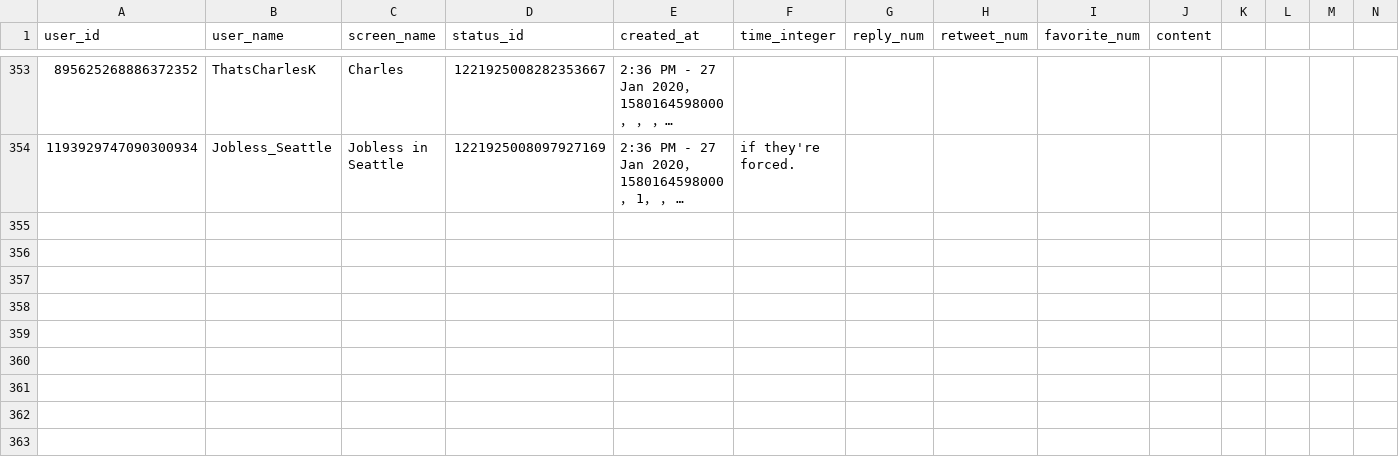
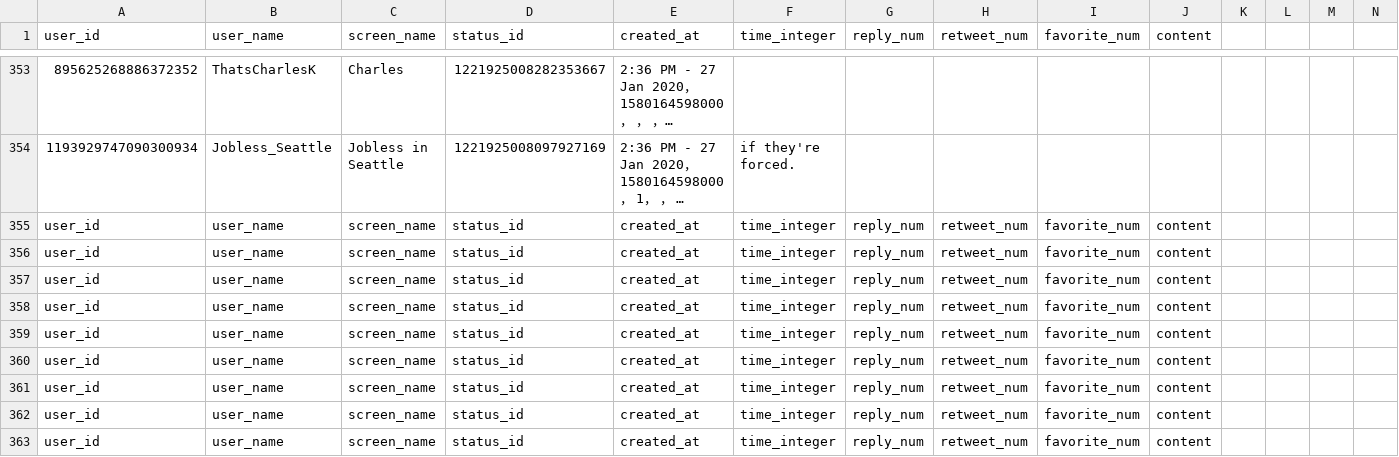
Before and after one commit to jakobzhao/geog595, a CSV file: 03_bot/assets/tweets.csv, drawn as a sheet; only a part is shown, gaps mark what is left out; long unchanged cells end in …; rows hold the shown columns only; the diff names each change by its address in the sheet, - before the commit and + after, or states it on an @@ line.

```diff
--- a/03_bot/assets/tweets.csv
+++ b/03_bot/assets/tweets.csv
+row 355: user_id | user_name | screen_name | status_id | created_at | time_integer | reply_num | retweet_num | favorite_num | content
+row 356: user_id | user_name | screen_name | status_id | created_at | time_integer | reply_num | retweet_num | favorite_num | content
+row 357: user_id | user_name | screen_name | status_id | created_at | time_integer | reply_num | retweet_num | favorite_num | content
+row 358: user_id | user_name | screen_name | status_id | created_at | time_integer | reply_num | retweet_num | favorite_num | content
+row 359: user_id | user_name | screen_name | status_id | created_at | time_integer | reply_num | retweet_num | favorite_num | content
+row 360: user_id | user_name | screen_name | status_id | created_at | time_integer | reply_num | retweet_num | favorite_num | content
+row 361: user_id | user_name | screen_name | status_id | created_at | time_integer | reply_num | retweet_num | favorite_num | content
+row 362: user_id | user_name | screen_name | status_id | created_at | time_integer | reply_num | retweet_num | favorite_num | content
+row 363: user_id | user_name | screen_name | status_id | created_at | time_integer | reply_num | retweet_num | favorite_num | content
```
Also changed, not shown: 5 other files.
